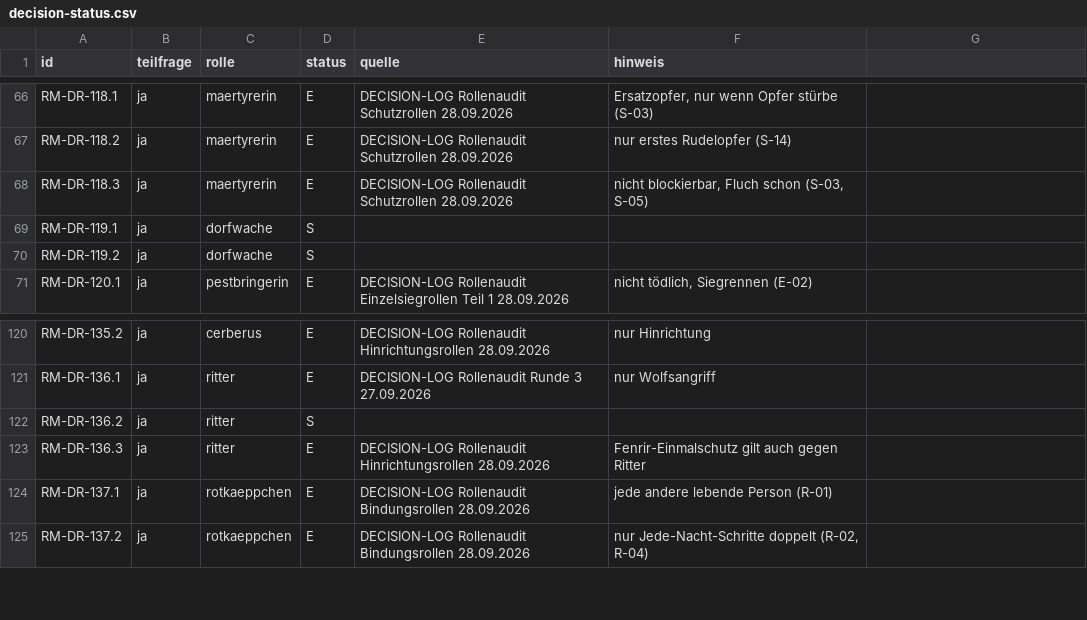
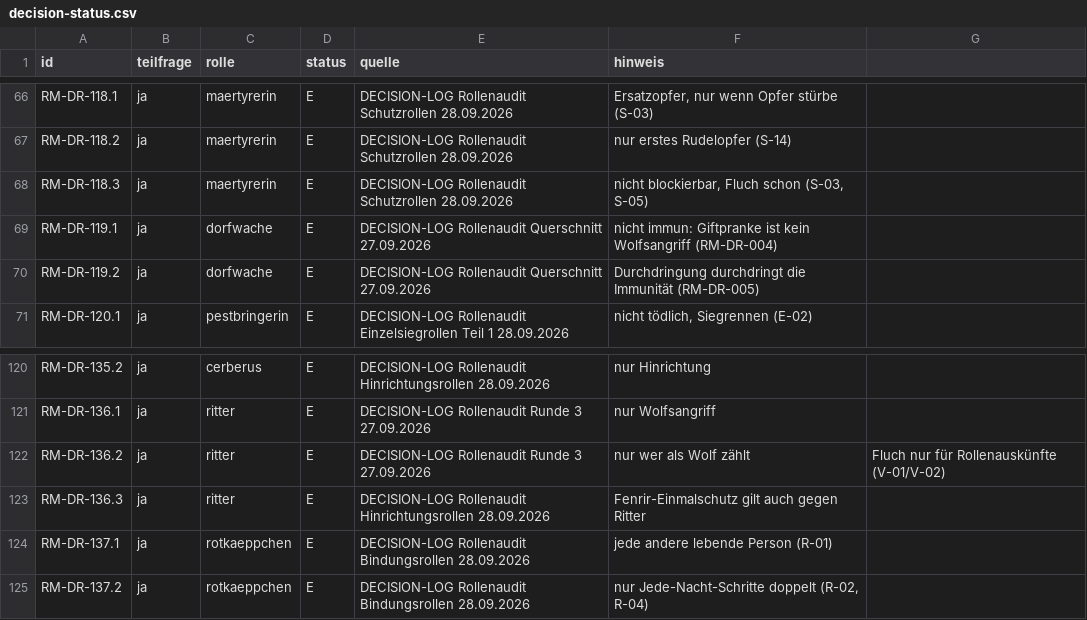
Before and after one commit to xhaviourshop-sketch/Grimmhain-Revolution, a CSV file: docs/role-migration/decision-status.csv, drawn as a sheet; only a part is shown, gaps mark what is left out.

```diff
--- a/docs/role-migration/decision-status.csv
+++ b/docs/role-migration/decision-status.csv
@@ -68,4 +68,4 @@ RM-DR-118.2;ja;maertyrerin;E;"DECISION-LOG Rollenaudit Schutzrollen 28.09.2026";
 RM-DR-118.3;ja;maertyrerin;E;"DECISION-LOG Rollenaudit Schutzrollen 28.09.2026";nicht blockierbar, Fluch schon (S-03, S-05)
-RM-DR-119.1;ja;dorfwache;S;;
-RM-DR-119.2;ja;dorfwache;S;;
+RM-DR-119.1;ja;dorfwache;E;"DECISION-LOG Rollenaudit Querschnitt 27.09.2026";nicht immun: Giftpranke ist kein Wolfsangriff (RM-DR-004)
+RM-DR-119.2;ja;dorfwache;E;"DECISION-LOG Rollenaudit Querschnitt 27.09.2026";Durchdringung durchdringt die Immunität (RM-DR-005)
 RM-DR-120.1;ja;pestbringerin;E;"DECISION-LOG Rollenaudit Einzelsiegrollen Teil 1 28.09.2026";nicht tödlich, Siegrennen (E-02)
@@ -121,3 +121,3 @@ RM-DR-135.2;ja;cerberus;E;"DECISION-LOG Rollenaudit Hinrichtungsrollen 28.09.202
 RM-DR-136.1;ja;ritter;E;"DECISION-LOG Rollenaudit Runde 3 27.09.2026";nur Wolfsangriff
-RM-DR-136.2;ja;ritter;S;;
+RM-DR-136.2;ja;ritter;E;"DECISION-LOG Rollenaudit Runde 3 27.09.2026";nur wer als Wolf zählt; Fluch nur für Rollenauskünfte (V-01/V-02)
 RM-DR-136.3;ja;ritter;E;"DECISION-LOG Rollenaudit Hinrichtungsrollen 28.09.2026";Fenrir-Einmalschutz gilt auch gegen Ritter
```
Also changed, not shown: 4 other files.
